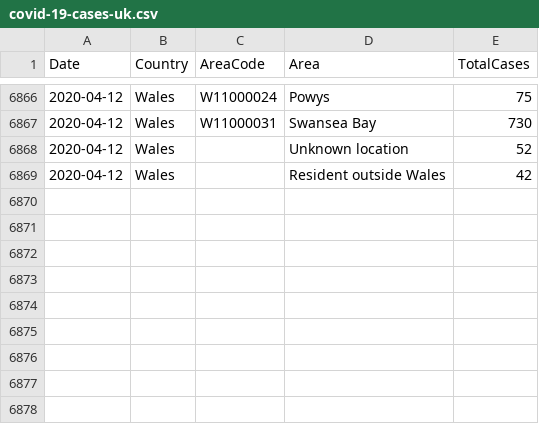
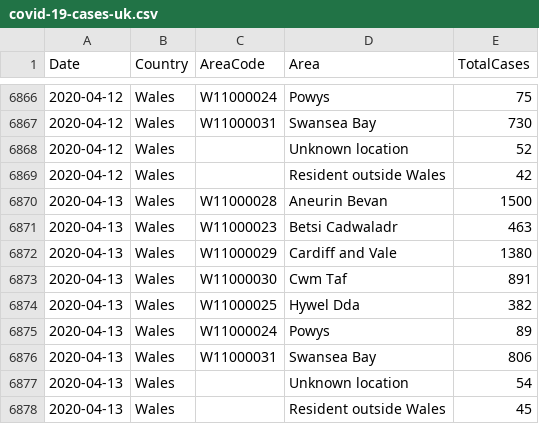
Before and after one commit to tomwhite/covid-19-uk-data, a CSV file: data/covid-19-cases-uk.csv, drawn as a sheet; only a part is shown, gaps mark what is left out.

Commit message:
Update for 2020-04-13 for Wales-daily-cases

```diff
--- a/data/covid-19-cases-uk.csv
+++ b/data/covid-19-cases-uk.csv
@@ -6869 +6869,10 @@ Date,Country,AreaCode,Area,TotalCases
 2020-04-12,Wales,,Resident outside Wales,42
+2020-04-13,Wales,W11000028,Aneurin Bevan,1500
+2020-04-13,Wales,W11000023,Betsi Cadwaladr,463
+2020-04-13,Wales,W11000029,Cardiff and Vale,1380
+2020-04-13,Wales,W11000030,Cwm Taf,891
+2020-04-13,Wales,W11000025,Hywel Dda,382
+2020-04-13,Wales,W11000024,Powys,89
+2020-04-13,Wales,W11000031,Swansea Bay,806
+2020-04-13,Wales,,Unknown location,54
+2020-04-13,Wales,,Resident outside Wales,45
```
Also changed, not shown: 5 other files.
